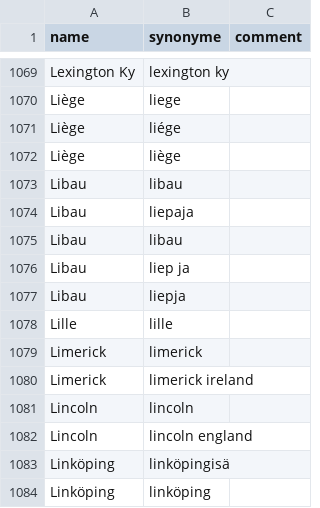
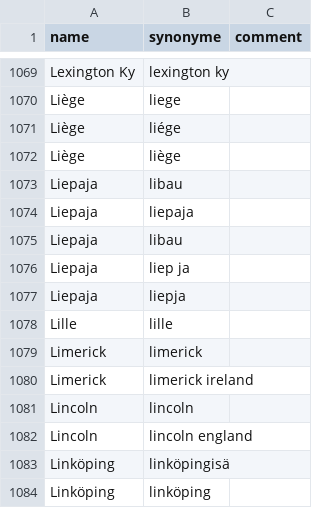
Before and after one commit to COMHIS/bibliographica, a CSV file: inst/extdata/PublicationPlaceSynonymes.csv, drawn as a sheet; only a part is shown, gaps mark what is left out.

```diff
--- a/inst/extdata/PublicationPlaceSynonymes.csv
+++ b/inst/extdata/PublicationPlaceSynonymes.csv
@@ -1072,7 +1072,7 @@ Liège;liége;
 Liège;liège;
-Libau;libau;
-Libau;liepaja;
-Libau;libau;
-Libau;liep ja;
-Libau;liepja;
+Liepaja;libau;
+Liepaja;liepaja;
+Liepaja;libau;
+Liepaja;liep ja;
+Liepaja;liepja;
 Lille;lille;
```
Also changed, not shown: inst/extdata/printstop_english.csv, inst/extdata/publisher.csv, 9 other files.
